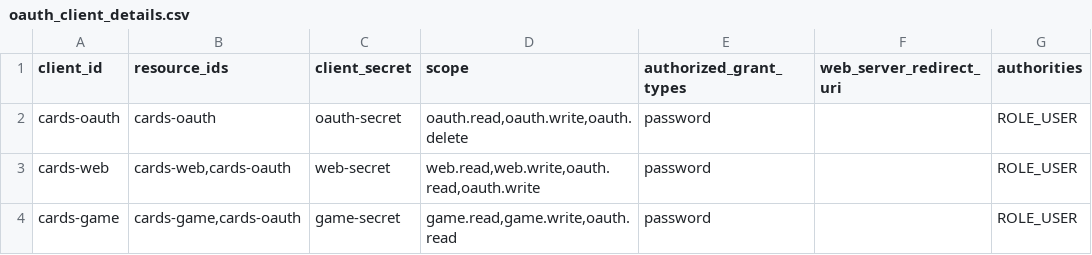
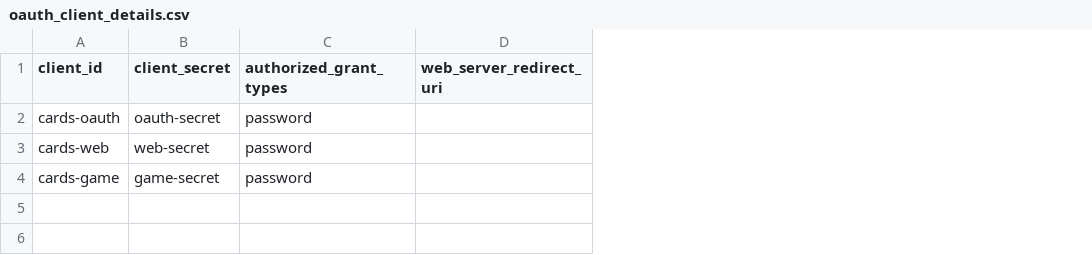
Before and after one commit to lunias/cards, a CSV file: oauth-server/src/main/resources/config/liquibase/oauth_client_details.csv, drawn as a sheet; only a part is shown; the diff names each change by its address in the sheet, - before the commit and + after, or states it on an @@ line.

Commit message:
added scripts and entities to support persistent resources and scopes

```diff
--- a/oauth-server/src/main/resources/config/liquibase/oauth_client_details.csv
+++ b/oauth-server/src/main/resources/config/liquibase/oauth_client_details.csv
-column B (resource_ids), rows 2-4: cards-oauth | cards-web,cards-oauth | cards-game,cards-oauth
-column D (scope), rows 2-4: oauth.read,oauth.write,oauth.delete | web.read,web.write,oauth.read,oauth.write | game.read,game.write,oauth.read
-column G (authorities), rows 2-4: all ROLE_USER
```
Also changed, not shown: 20 other files.
